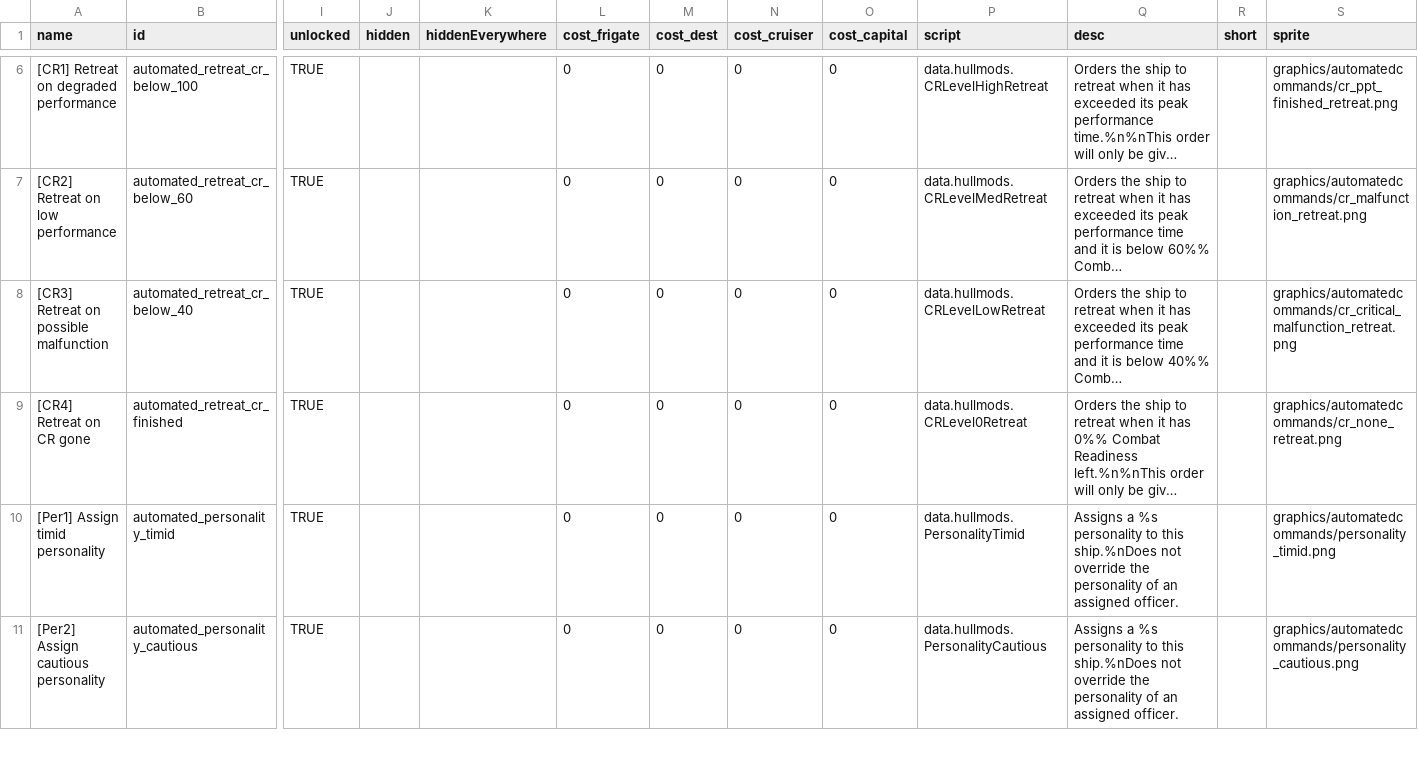
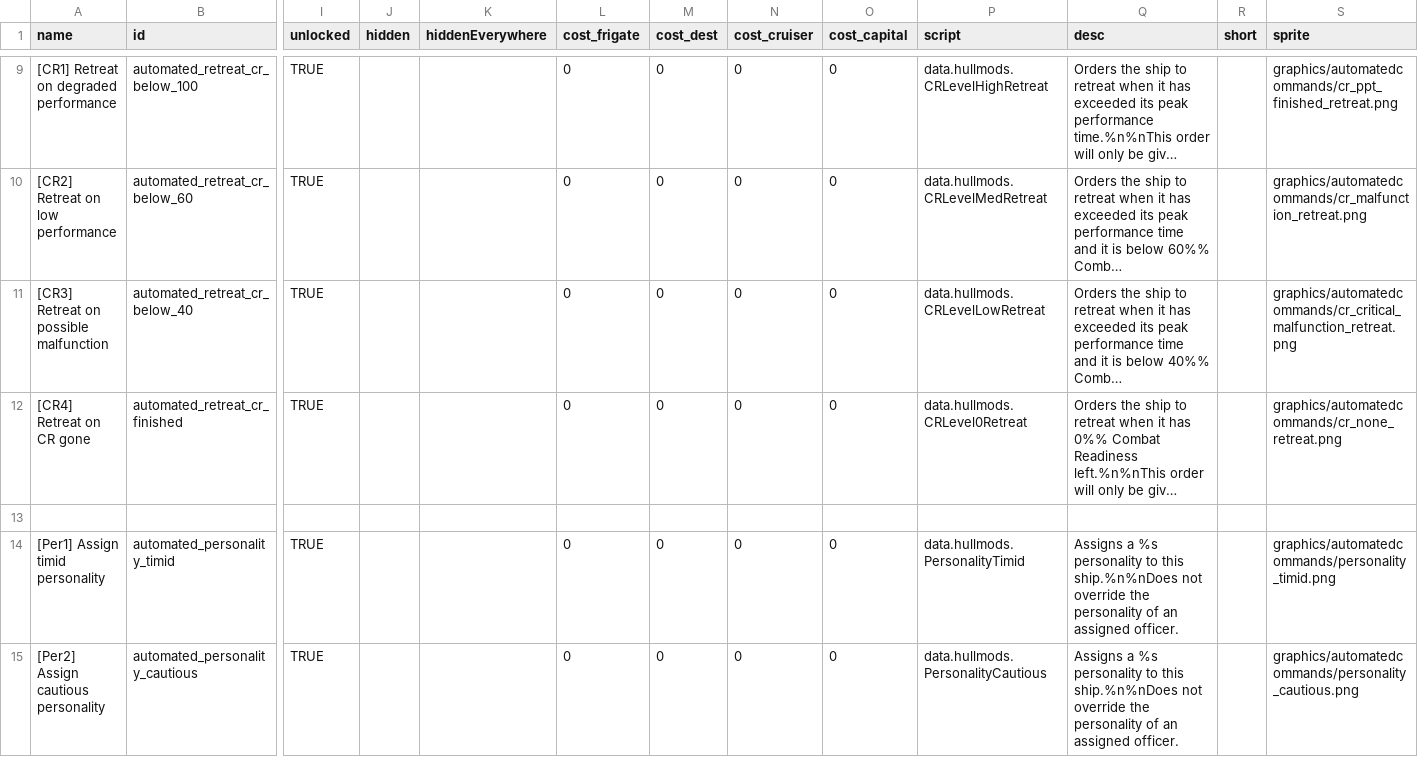
Before and after one commit to wnsmds/AutomatedCommands, a CSV file: data/hullmods/hull_mods.csv, drawn as a sheet; only a part is shown, gaps mark what is left out; long unchanged cells end in …; addresses are those after the commit; rows hold the shown columns only; the diff covers the shown part only; the diff names each change by its address in the sheet, - before the commit and + after, or states it on an @@ line.

Commit message:
Added new HullMod, Ship venting at 80%

```diff
--- a/data/hullmods/hull_mods.csv
+++ b/data/hullmods/hull_mods.csv
+row 13: (empty)
-Q14:Q15 (desc): …to this ship.%nDoes not override…
+Q14:Q15 (desc): …to this ship.%n%nDoes not override…
```
Also changed, not shown: 5 added rows and 3 edited cells elsewhere in this file, 10 other files.
